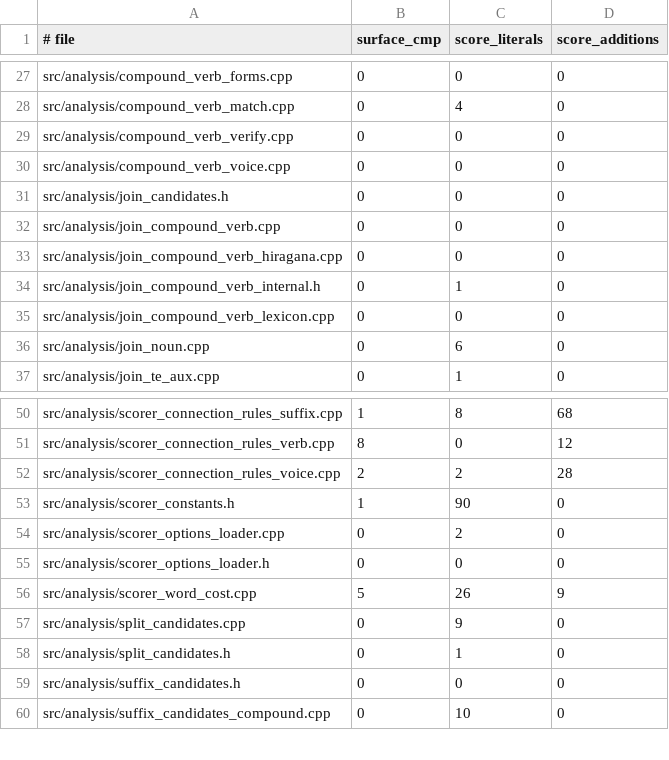
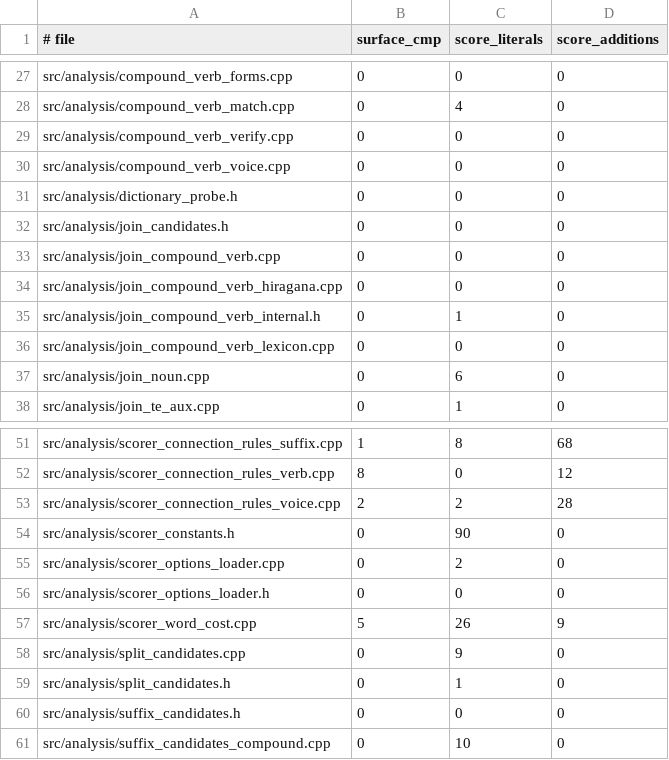
Before and after one commit to aitytech/suzume, a TSV file: scripts/guardrail-baseline.tsv, drawn as a sheet; only a part is shown, gaps mark what is left out.

Commit message:
refactor(analysis): share the bounded dictionary probe
- Add firstDictionaryEntryFrom and its any/longest-length siblings, which scan
  the spans starting at a position against a part-of-speech filter and a
  predicate, clamping the window to the input
- Route the closed-class probes that repeated that scan through them, so the
  null and end-of-input guards have one owner instead of thirteen
- Tighten the ratchet baseline to the counts the change leaves behind

```diff
--- a/scripts/guardrail-baseline.tsv
+++ b/scripts/guardrail-baseline.tsv
@@ -30,2 +30,3 @@ src/analysis/compound_verb_verify.cpp	0	0	0
 src/analysis/compound_verb_voice.cpp	0	0	0
+src/analysis/dictionary_probe.h	0	0	0
 src/analysis/join_candidates.h	0	0	0
@@ -52,3 +53,3 @@ src/analysis/scorer_connection_rules_verb.cpp	8	0	12
 src/analysis/scorer_connection_rules_voice.cpp	2	2	28
-src/analysis/scorer_constants.h	1	90	0
+src/analysis/scorer_constants.h	0	90	0
 src/analysis/scorer_options_loader.cpp	0	2	0
```
Also changed, not shown: 5 other files.
